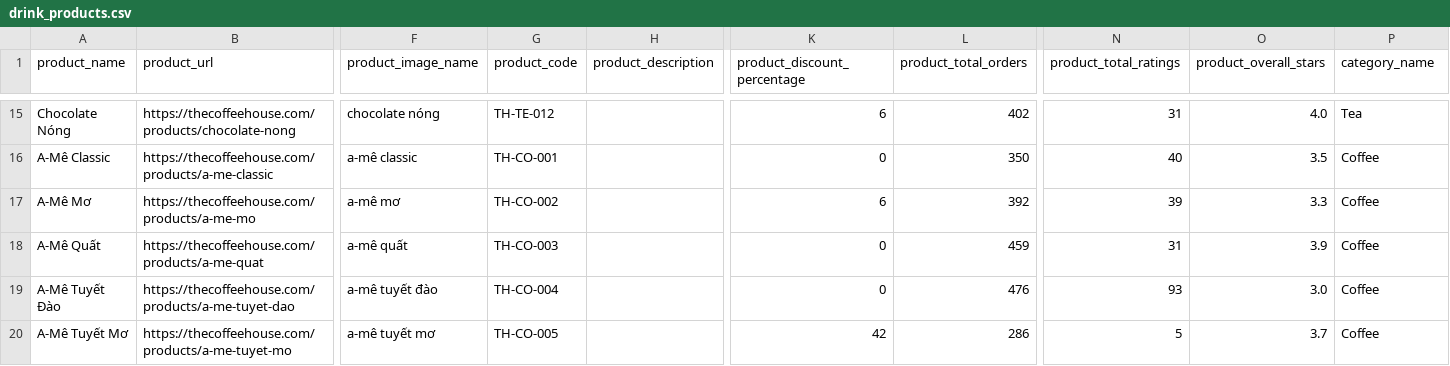
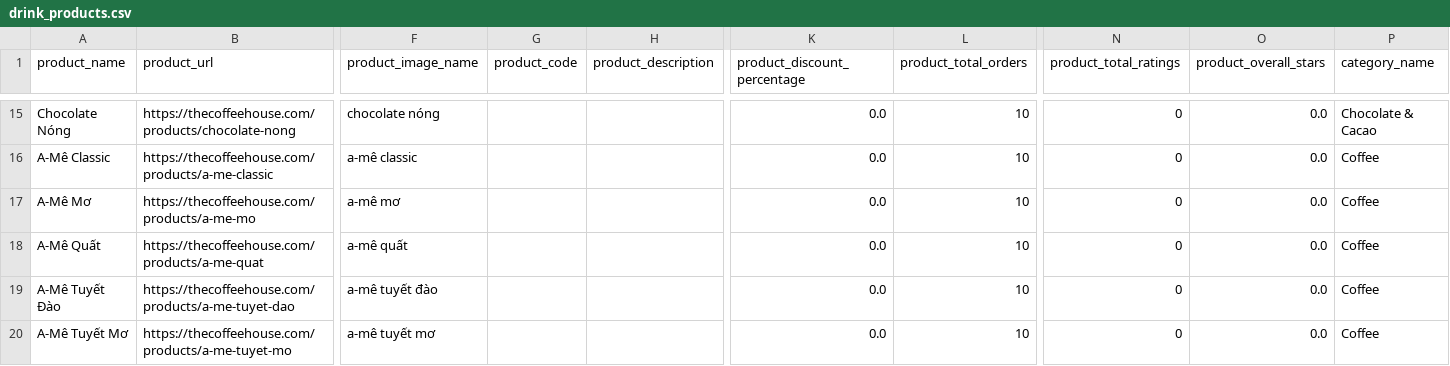
Before and after one commit to cahoivuotthac/bytesme-etl-batch-pipeline, a CSV file: data/processed/drink_products.csv, drawn as a sheet; only a part is shown, gaps mark what is left out; the diff covers the shown part only; the diff names each change by its address in the sheet, - before the commit and + after, or states it on an @@ line.

```diff
--- a/data/processed/drink_products.csv
+++ b/data/processed/drink_products.csv
-G15 (product_code): TH-TE-012
+G15 (product_code): (empty)
-K15 (product_discount_percentage): 6
+K15 (product_discount_percentage): 0.0
-L15 (product_total_orders): 402
+L15 (product_total_orders): 10
-N15 (product_total_ratings): 31
+N15 (product_total_ratings): 0
-O15 (product_overall_stars): 4.0
+O15 (product_overall_stars): 0.0
-P15 (category_name): Tea
+P15 (category_name): Chocolate & Cacao
-G16 (product_code): TH-CO-001
+G16 (product_code): (empty)
-K16 (product_discount_percentage): 0
+K16 (product_discount_percentage): 0.0
-L16 (product_total_orders): 350
+L16 (product_total_orders): 10
-N16 (product_total_ratings): 40
+N16 (product_total_ratings): 0
-O16 (product_overall_stars): 3.5
+O16 (product_overall_stars): 0.0
-G17 (product_code): TH-CO-002
+G17 (product_code): (empty)
-K17 (product_discount_percentage): 6
+K17 (product_discount_percentage): 0.0
-L17 (product_total_orders): 392
+L17 (product_total_orders): 10
-N17 (product_total_ratings): 39
+N17 (product_total_ratings): 0
-O17 (product_overall_stars): 3.3
+O17 (product_overall_stars): 0.0
-G18 (product_code): TH-CO-003
+G18 (product_code): (empty)
-K18:K19 (product_discount_percentage): 0
+K18:K19 (product_discount_percentage): 0.0
-L18 (product_total_orders): 459
+L18 (product_total_orders): 10
-N18 (product_total_ratings): 31
+N18 (product_total_ratings): 0
-O18 (product_overall_stars): 3.9
+O18 (product_overall_stars): 0.0
-G19 (product_code): TH-CO-004
+G19 (product_code): (empty)
-L19 (product_total_orders): 476
+L19 (product_total_orders): 10
-N19 (product_total_ratings): 93
+N19 (product_total_ratings): 0
-O19 (product_overall_stars): 3.0
+O19 (product_overall_stars): 0.0
-G20 (product_code): TH-CO-005
+G20 (product_code): (empty)
-K20 (product_discount_percentage): 42
+K20 (product_discount_percentage): 0.0
-L20 (product_total_orders): 286
+L20 (product_total_orders): 10
-N20 (product_total_ratings): 5
+N20 (product_total_ratings): 0
-O20 (product_overall_stars): 3.7
+O20 (product_overall_stars): 0.0
```
Also changed, not shown: 70 edited cells elsewhere in this file, 11 other files.
